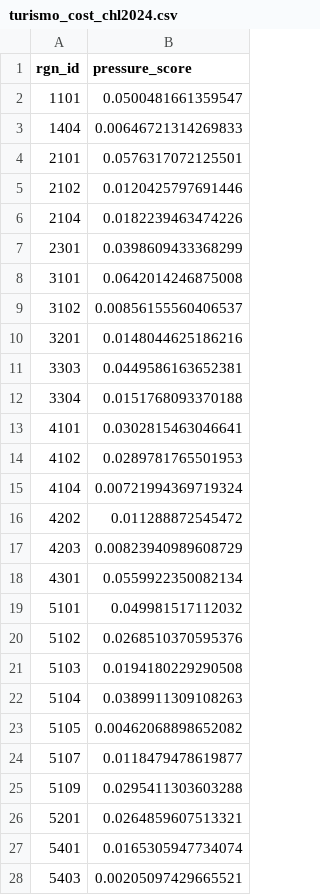
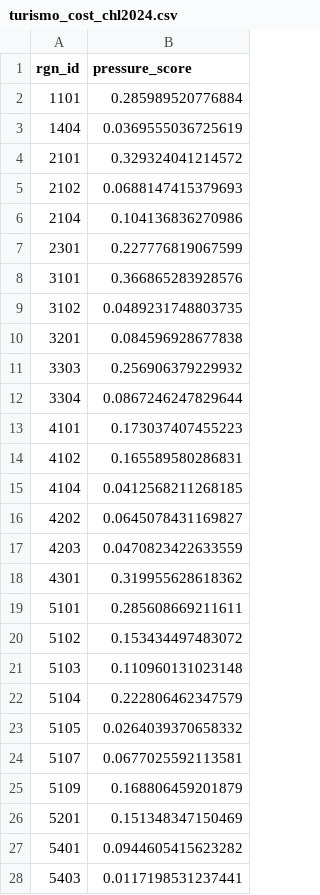
Before and after one commit to OHI-Science/chl, a CSV file: comunas/layers/turismo_cost_chl2024.csv, drawn as a sheet; only a part is shown; the diff covers the shown part only.

Commit message:
actualizaciòn

```diff
--- a/comunas/layers/turismo_cost_chl2024.csv
+++ b/comunas/layers/turismo_cost_chl2024.csv
@@ -1,28 +1,28 @@
 "rgn_id","pressure_score"
-1101,0.0500481661359547
-1404,0.00646721314269833
-2101,0.0576317072125501
-2102,0.0120425797691446
-2104,0.0182239463474226
-2301,0.0398609433368299
-3101,0.0642014246875008
-3102,0.00856155560406537
-3201,0.0148044625186216
-3303,0.0449586163652381
-3304,0.0151768093370188
-4101,0.0302815463046641
-4102,0.0289781765501953
-4104,0.00721994369719324
-4202,0.011288872545472
-4203,0.00823940989608729
-4301,0.0559922350082134
-5101,0.049981517112032
-5102,0.0268510370595376
-5103,0.0194180229290508
-5104,0.0389911309108263
-5105,0.00462068898652082
-5107,0.0118479478619877
-5109,0.0295411303603288
-5201,0.0264859607513321
-5401,0.0165305947734074
-5403,0.00205097429665521
+1101,0.285989520776884
+1404,0.0369555036725619
+2101,0.329324041214572
+2102,0.0688147415379693
+2104,0.104136836270986
+2301,0.227776819067599
+3101,0.366865283928576
+3102,0.0489231748803735
+3201,0.084596928677838
+3303,0.256906379229932
+3304,0.0867246247829644
+4101,0.173037407455223
+4102,0.165589580286831
+4104,0.0412568211268185
+4202,0.0645078431169827
+4203,0.0470823422633559
+4301,0.319955628618362
+5101,0.285608669211611
+5102,0.153434497483072
+5103,0.110960131023148
+5104,0.222806462347579
+5105,0.0264039370658332
+5107,0.0677025592113581
+5109,0.168806459201879
+5201,0.151348347150469
+5401,0.0944605415623282
+5403,0.0117198531237441
```
Also changed, not shown: 78 edited cells elsewhere in this file.
